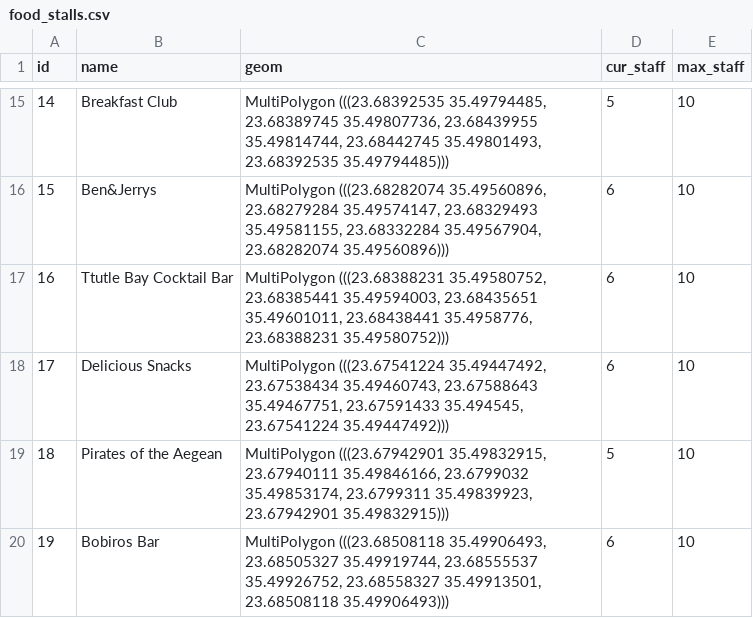
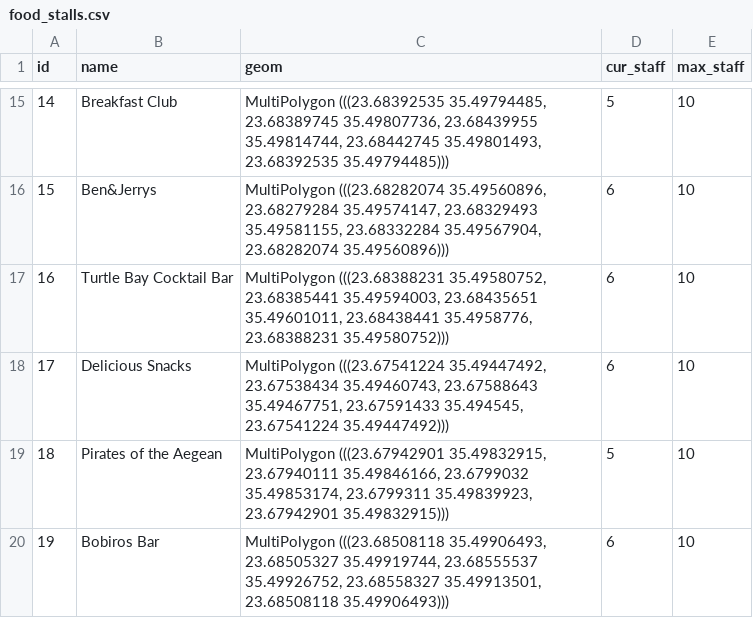
Before and after one commit to Christina1281995/spatial_database_festival_backend, a CSV file: data/food_stalls.csv, drawn as a sheet; only a part is shown, gaps mark what is left out.

Commit message:
Update food_stalls.csv

```diff
--- a/data/food_stalls.csv
+++ b/data/food_stalls.csv
@@ -16,3 +16,3 @@ id,name,geom,cur_staff,max_staff
 "15",Ben&Jerrys,"MultiPolygon (((23.68282074 35.49560896, 23.68279284 35.49574147, 23.68329493 35.49581155, 23.68332284 35.49567904, 23.68282074 35.49560896)))","6","10"
-"16",Ttutle Bay Cocktail Bar,"MultiPolygon (((23.68388231 35.49580752, 23.68385441 35.49594003, 23.68435651 35.49601011, 23.68438441 35.4958776, 23.68388231 35.49580752)))","6","10"
+"16",Turtle Bay Cocktail Bar,"MultiPolygon (((23.68388231 35.49580752, 23.68385441 35.49594003, 23.68435651 35.49601011, 23.68438441 35.4958776, 23.68388231 35.49580752)))","6","10"
 "17",Delicious Snacks,"MultiPolygon (((23.67541224 35.49447492, 23.67538434 35.49460743, 23.67588643 35.49467751, 23.67591433 35.494545, 23.67541224 35.49447492)))","6","10"
```
